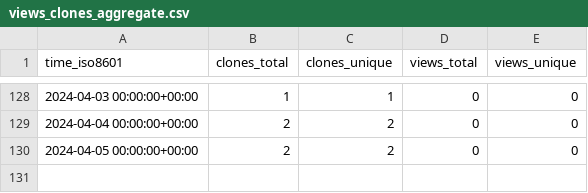
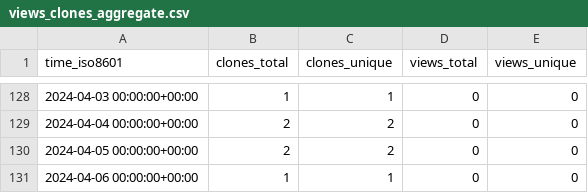
Before and after one commit to stablecaps/netup_pydemo, a CSV file: stablecaps/netup_pydemo/ghrs-data/views_clones_aggregate.csv, drawn as a sheet; only a part is shown, gaps mark what is left out; the diff names each change by its address in the sheet, - before the commit and + after, or states it on an @@ line.

```diff
--- a/stablecaps/netup_pydemo/ghrs-data/views_clones_aggregate.csv
+++ b/stablecaps/netup_pydemo/ghrs-data/views_clones_aggregate.csv
+row 131: 2024-04-06 00:00:00+00:00 | 1 | 1 | 0 | 0
```
Also changed, not shown: 1 other file.
